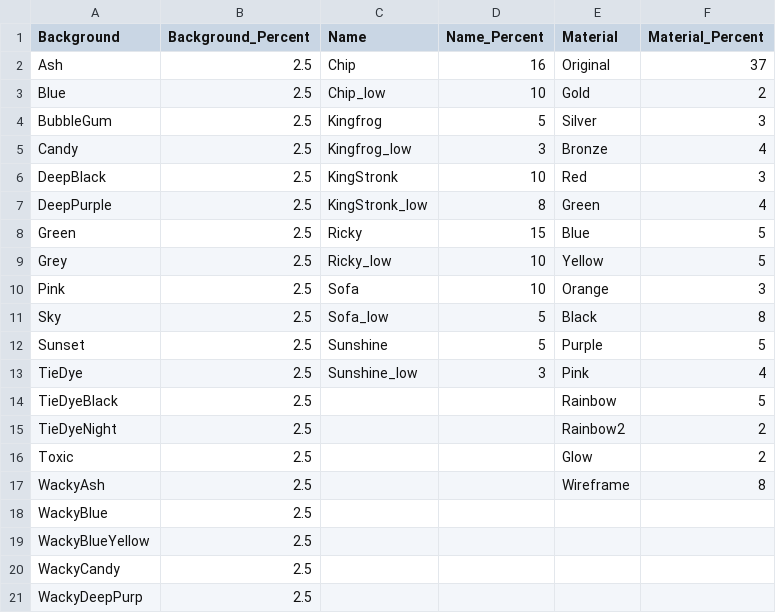
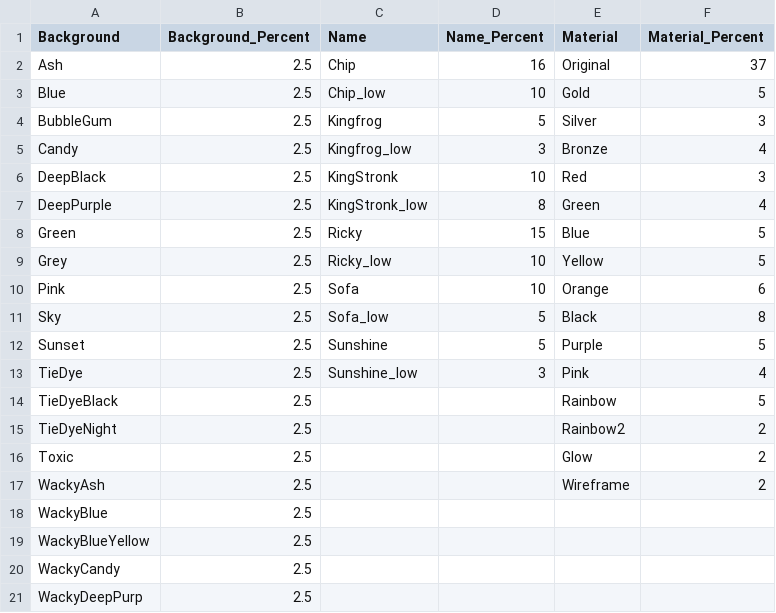
Before and after one commit to freedom1129/nft_generator, a CSV file: input.csv, drawn as a sheet; only a part is shown.

```diff
--- a/input.csv
+++ b/input.csv
@@ -2,3 +2,3 @@ Background,Background_Percent,Name,Name_Percent,Material,Material_Percent
 Ash,2.5,Chip,16,Original,37
-Blue,2.5,Chip_low,10,Gold,2
+Blue,2.5,Chip_low,10,Gold,5
 BubbleGum,2.5,Kingfrog,5,Silver,3
@@ -9,3 +9,3 @@ Green,2.5,Ricky,15,Blue,5
 Grey,2.5,Ricky_low,10,Yellow,5
-Pink,2.5,Sofa,10,Orange,3
+Pink,2.5,Sofa,10,Orange,6
 Sky,2.5,Sofa_low,5,Black,8
@@ -16,3 +16,3 @@ TieDyeNight,2.5,,,Rainbow2,2
 Toxic,2.5,,,Glow,2
-WackyAsh,2.5,,,Wireframe,8
+WackyAsh,2.5,,,Wireframe,2
 WackyBlue,2.5,,,,
```
Also changed, not shown: 1 other file.
